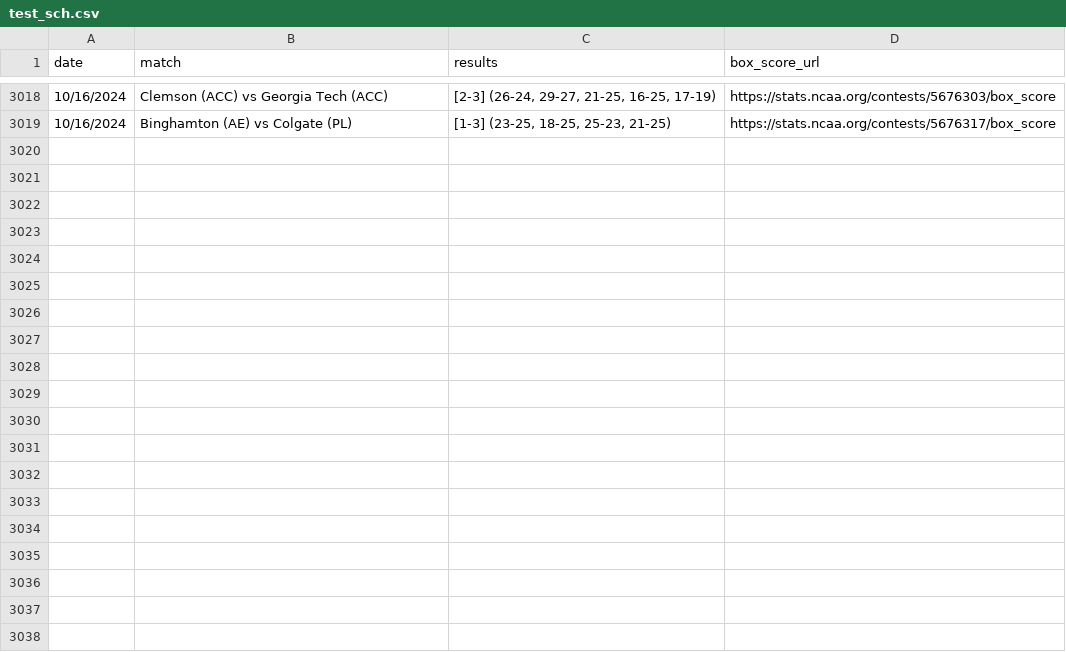
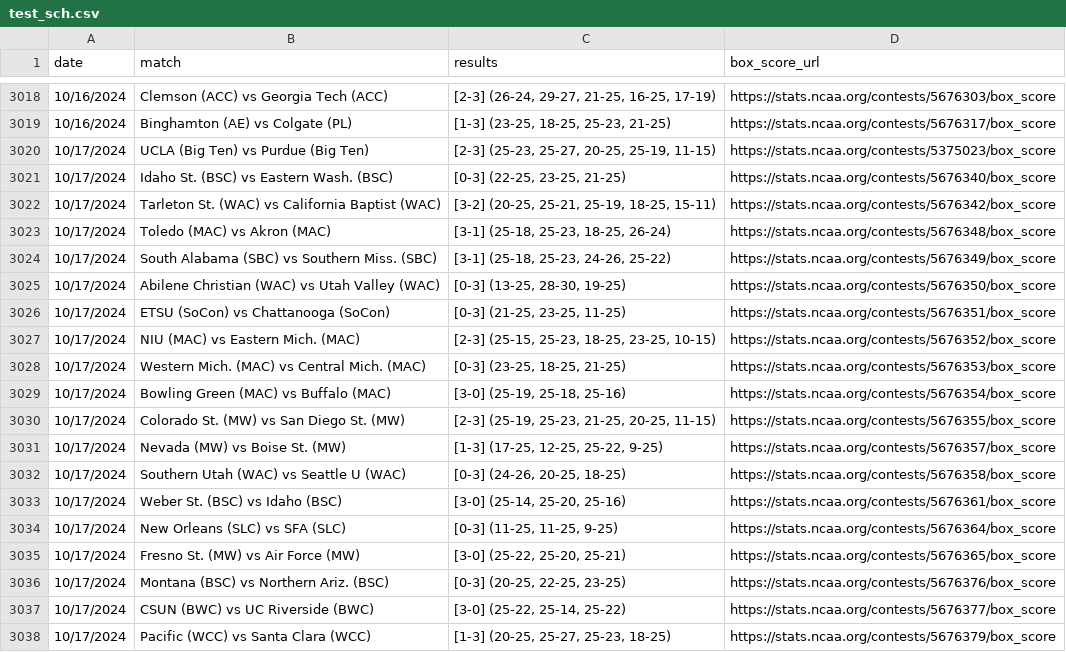
Before and after one commit to widbuntu/vbdb-info, a CSV file: data/test_sch.csv, drawn as a sheet; only a part is shown, gaps mark what is left out; the diff covers the shown part only; the diff names each change by its address in the sheet, - before the commit and + after, or states it on an @@ line.

Commit message:
Updated test_sch scores on 2024-10-18

```diff
--- a/data/test_sch.csv
+++ b/data/test_sch.csv
+row 3020: 10/17/2024 | UCLA (Big Ten) vs Purdue (Big Ten) | [2-3] (25-23, 25-27, 20-25, 25-19, 11-15) | https://stats.ncaa.org/contests/5375023/box_score
+row 3021: 10/17/2024 | Idaho St. (BSC) vs Eastern Wash. (BSC) | [0-3] (22-25, 23-25, 21-25) | https://stats.ncaa.org/contests/5676340/box_score
+row 3022: 10/17/2024 | Tarleton St. (WAC) vs California Baptist (WAC) | [3-2] (20-25, 25-21, 25-19, 18-25, 15-11) | https://stats.ncaa.org/contests/5676342/box_score
+row 3023: 10/17/2024 | Toledo (MAC) vs Akron (MAC) | [3-1] (25-18, 25-23, 18-25, 26-24) | https://stats.ncaa.org/contests/5676348/box_score
+row 3024: 10/17/2024 | South Alabama (SBC) vs Southern Miss. (SBC) | [3-1] (25-18, 25-23, 24-26, 25-22) | https://stats.ncaa.org/contests/5676349/box_score
+row 3025: 10/17/2024 | Abilene Christian (WAC) vs Utah Valley (WAC) | [0-3] (13-25, 28-30, 19-25) | https://stats.ncaa.org/contests/5676350/box_score
+row 3026: 10/17/2024 | ETSU (SoCon) vs Chattanooga (SoCon) | [0-3] (21-25, 23-25, 11-25) | https://stats.ncaa.org/contests/5676351/box_score
+row 3027: 10/17/2024 | NIU (MAC) vs Eastern Mich. (MAC) | [2-3] (25-15, 25-23, 18-25, 23-25, 10-15) | https://stats.ncaa.org/contests/5676352/box_score
+row 3028: 10/17/2024 | Western Mich. (MAC) vs Central Mich. (MAC) | [0-3] (23-25, 18-25, 21-25) | https://stats.ncaa.org/contests/5676353/box_score
+row 3029: 10/17/2024 | Bowling Green (MAC) vs Buffalo (MAC) | [3-0] (25-19, 25-18, 25-16) | https://stats.ncaa.org/contests/5676354/box_score
+row 3030: 10/17/2024 | Colorado St. (MW) vs San Diego St. (MW) | [2-3] (25-19, 25-23, 21-25, 20-25, 11-15) | https://stats.ncaa.org/contests/5676355/box_score
+row 3031: 10/17/2024 | Nevada (MW) vs Boise St. (MW) | [1-3] (17-25, 12-25, 25-22, 9-25) | https://stats.ncaa.org/contests/5676357/box_score
+row 3032: 10/17/2024 | Southern Utah (WAC) vs Seattle U (WAC) | [0-3] (24-26, 20-25, 18-25) | https://stats.ncaa.org/contests/5676358/box_score
+row 3033: 10/17/2024 | Weber St. (BSC) vs Idaho (BSC) | [3-0] (25-14, 25-20, 25-16) | https://stats.ncaa.org/contests/5676361/box_score
+row 3034: 10/17/2024 | New Orleans (SLC) vs SFA (SLC) | [0-3] (11-25, 11-25, 9-25) | https://stats.ncaa.org/contests/5676364/box_score
+row 3035: 10/17/2024 | Fresno St. (MW) vs Air Force (MW) | [3-0] (25-22, 25-20, 25-21) | https://stats.ncaa.org/contests/5676365/box_score
+row 3036: 10/17/2024 | Montana (BSC) vs Northern Ariz. (BSC) | [0-3] (20-25, 22-25, 23-25) | https://stats.ncaa.org/contests/5676376/box_score
+row 3037: 10/17/2024 | CSUN (BWC) vs UC Riverside (BWC) | [3-0] (25-22, 25-14, 25-22) | https://stats.ncaa.org/contests/5676377/box_score
+row 3038: 10/17/2024 | Pacific (WCC) vs Santa Clara (WCC) | [1-3] (20-25, 25-27, 25-23, 18-25) | https://stats.ncaa.org/contests/5676379/box_score
```
Also changed, not shown: 21 added rows elsewhere in this file.
